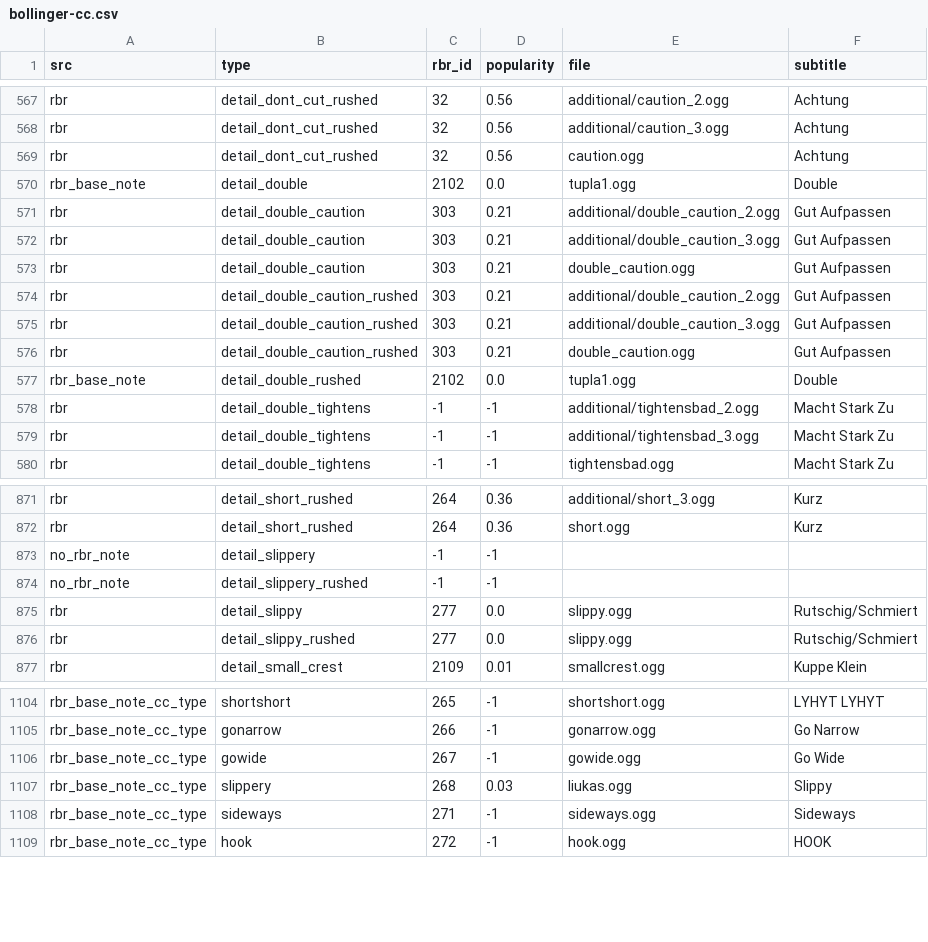
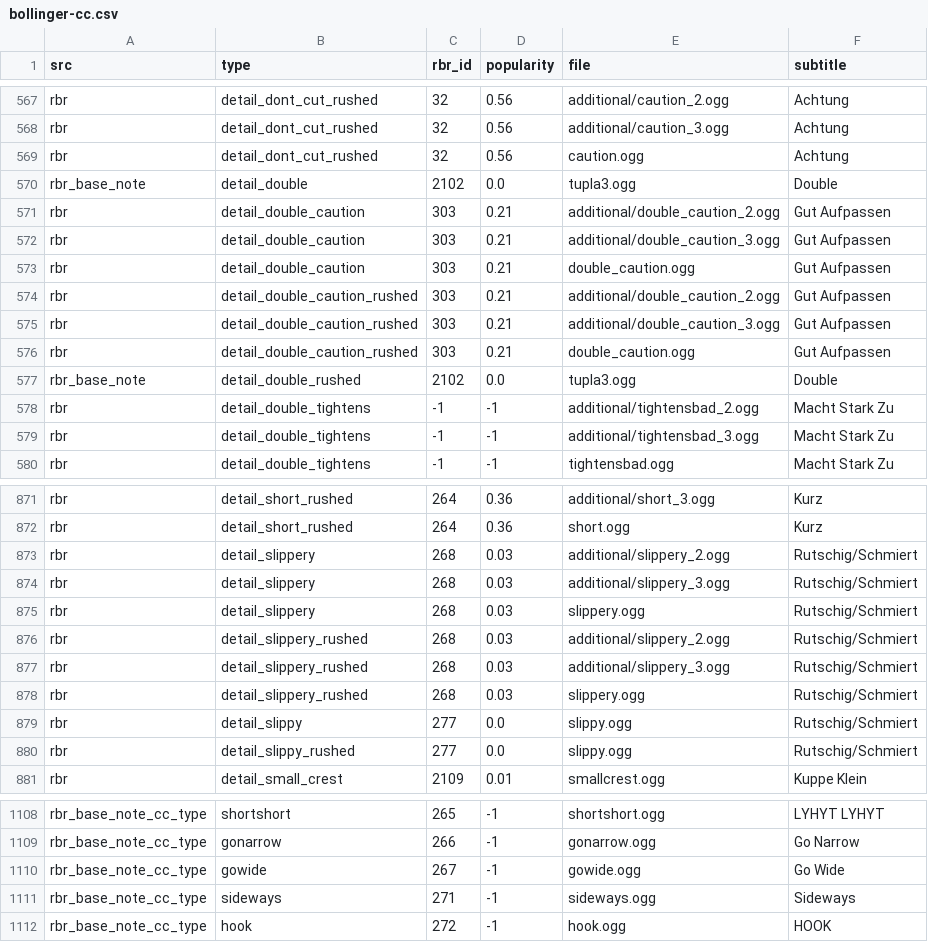
Before and after one commit to durandom/cc_codriver, a CSV file: out/bollinger-cc.csv, drawn as a sheet; only a part is shown, gaps mark what is left out.

Commit message:
Fix slipperiness note mapping in CoDriver class

```diff
--- a/out/bollinger-cc.csv
+++ b/out/bollinger-cc.csv
@@ -569,3 +569,3 @@ rbr,detail_dont_cut_rushed,32,0.56,additional/caution_3.ogg,Achtung
 rbr,detail_dont_cut_rushed,32,0.56,caution.ogg,Achtung
-rbr_base_note,detail_double,2102,0.0,tupla1.ogg,Double
+rbr_base_note,detail_double,2102,0.0,tupla3.ogg,Double
 rbr,detail_double_caution,303,0.21,additional/double_caution_2.ogg,Gut Aufpassen
@@ -576,3 +576,3 @@ rbr,detail_double_caution_rushed,303,0.21,additional/double_caution_3.ogg,Gut Au
 rbr,detail_double_caution_rushed,303,0.21,double_caution.ogg,Gut Aufpassen
-rbr_base_note,detail_double_rushed,2102,0.0,tupla1.ogg,Double
+rbr_base_note,detail_double_rushed,2102,0.0,tupla3.ogg,Double
 rbr,detail_double_tightens,-1,-1,additional/tightensbad_2.ogg,Macht Stark Zu
@@ -872,4 +872,8 @@ rbr,detail_short_rushed,264,0.36,additional/short_3.ogg,Kurz
 rbr,detail_short_rushed,264,0.36,short.ogg,Kurz
-no_rbr_note,detail_slippery,-1,-1,,
-no_rbr_note,detail_slippery_rushed,-1,-1,,
+rbr,detail_slippery,268,0.03,additional/slippery_2.ogg,Rutschig/Schmiert
+rbr,detail_slippery,268,0.03,additional/slippery_3.ogg,Rutschig/Schmiert
+rbr,detail_slippery,268,0.03,slippery.ogg,Rutschig/Schmiert
+rbr,detail_slippery_rushed,268,0.03,additional/slippery_2.ogg,Rutschig/Schmiert
+rbr,detail_slippery_rushed,268,0.03,additional/slippery_3.ogg,Rutschig/Schmiert
+rbr,detail_slippery_rushed,268,0.03,slippery.ogg,Rutschig/Schmiert
 rbr,detail_slippy,277,0.0,slippy.ogg,Rutschig/Schmiert
@@ -1106,3 +1110,2 @@ rbr_base_note_cc_type,gonarrow,266,-1,gonarrow.ogg,Go Narrow
 rbr_base_note_cc_type,gowide,267,-1,gowide.ogg,Go Wide
-rbr_base_note_cc_type,slippery,268,0.03,liukas.ogg,Slippy
 rbr_base_note_cc_type,sideways,271,-1,sideways.ogg,Sideways
```
Also changed, not shown: out/janne-v2-cc.csv, 2 other files.
